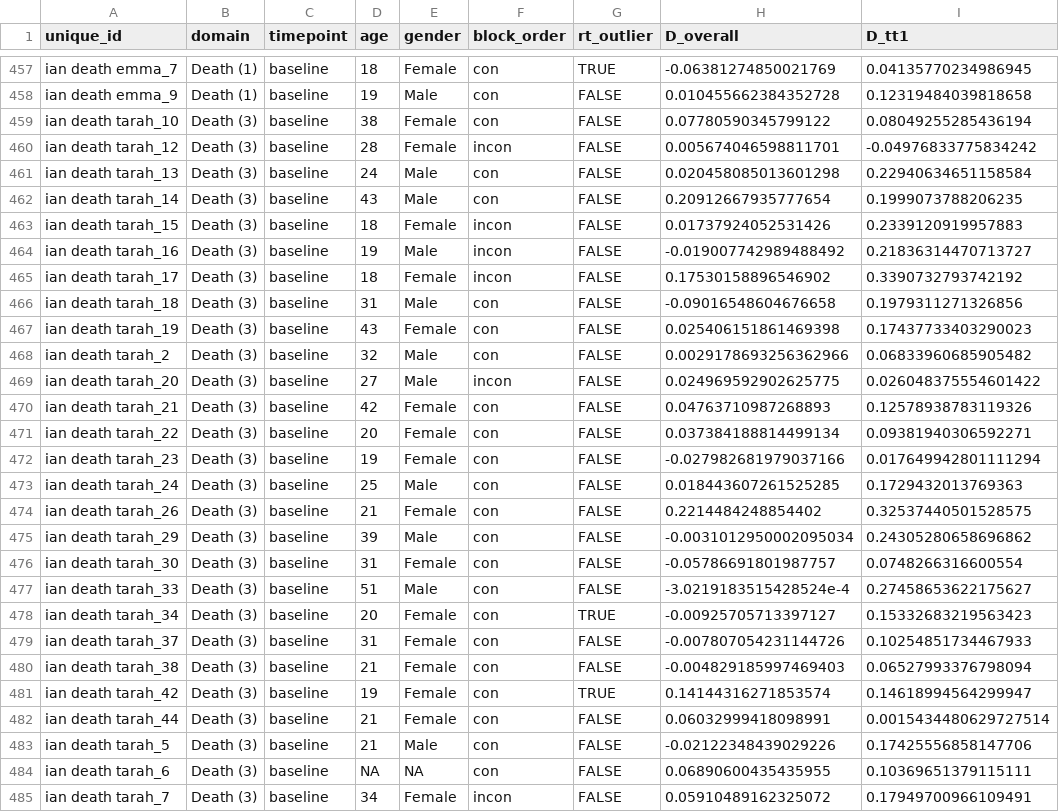
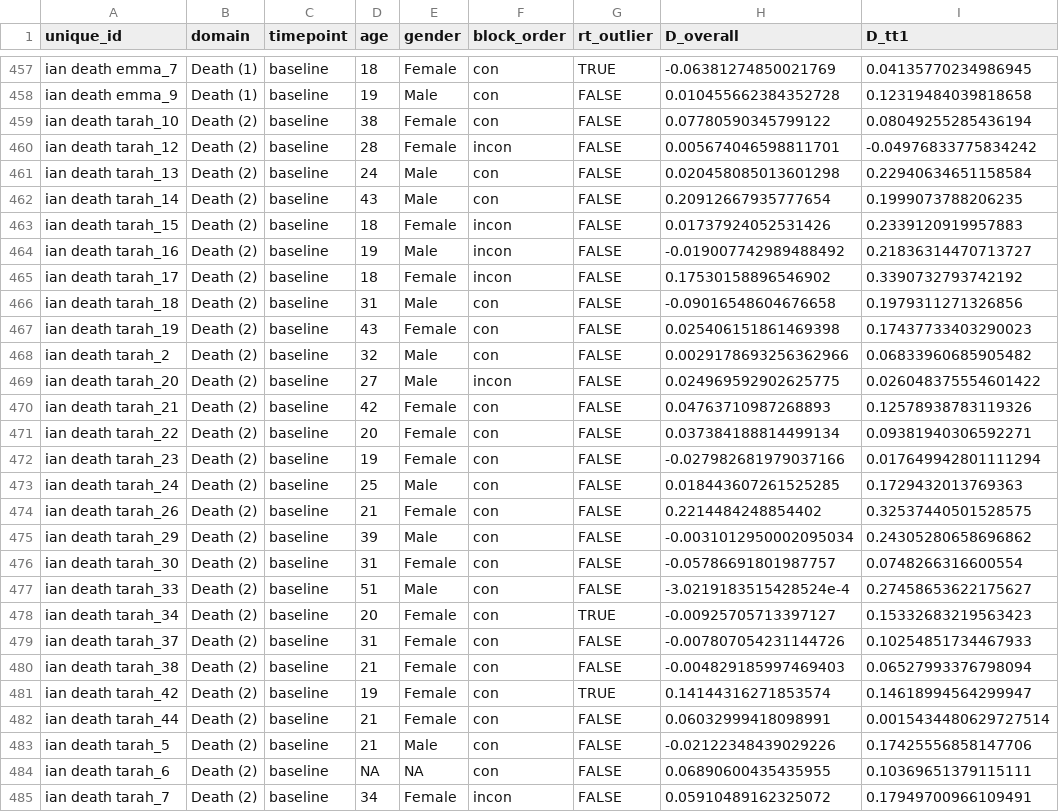
Before and after one commit to ianhussey/generic-pattern-among-irap-effects, a CSV file: data/scored/data_scored.csv, drawn as a sheet; only a part is shown, gaps mark what is left out; the diff covers the shown part only; the diff names each change by its address in the sheet, - before the commit and + after, or states it on an @@ line.

Commit message:
updated data processing

```diff
--- a/data/scored/data_scored.csv
+++ b/data/scored/data_scored.csv
-B459:B485 (domain): Death (3)
+B459:B485 (domain): Death (2)
```
Also changed, not shown: 2 edited cells elsewhere in this file, 2 other files.
